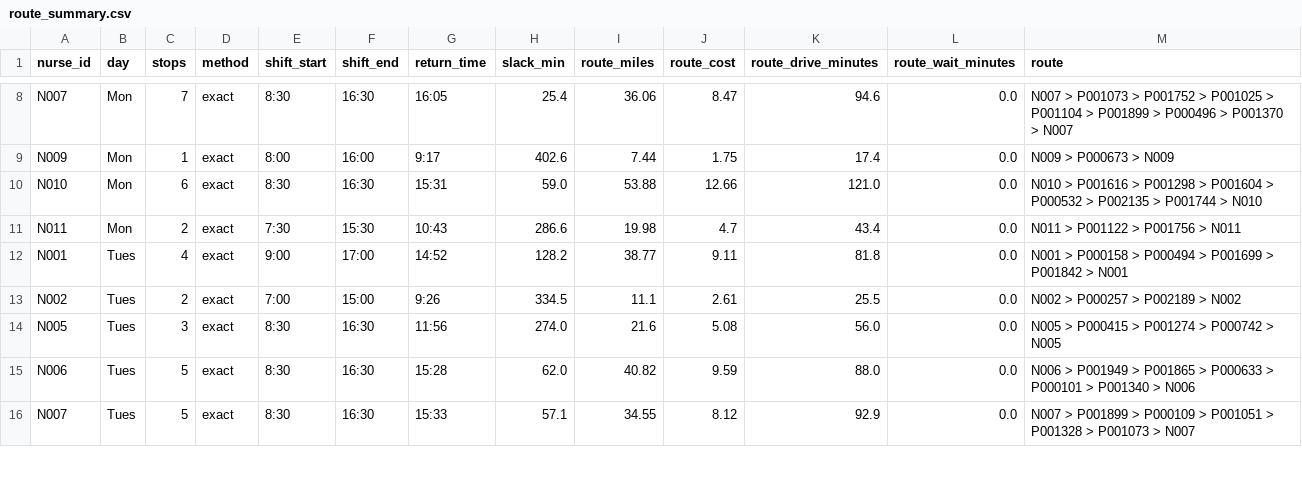
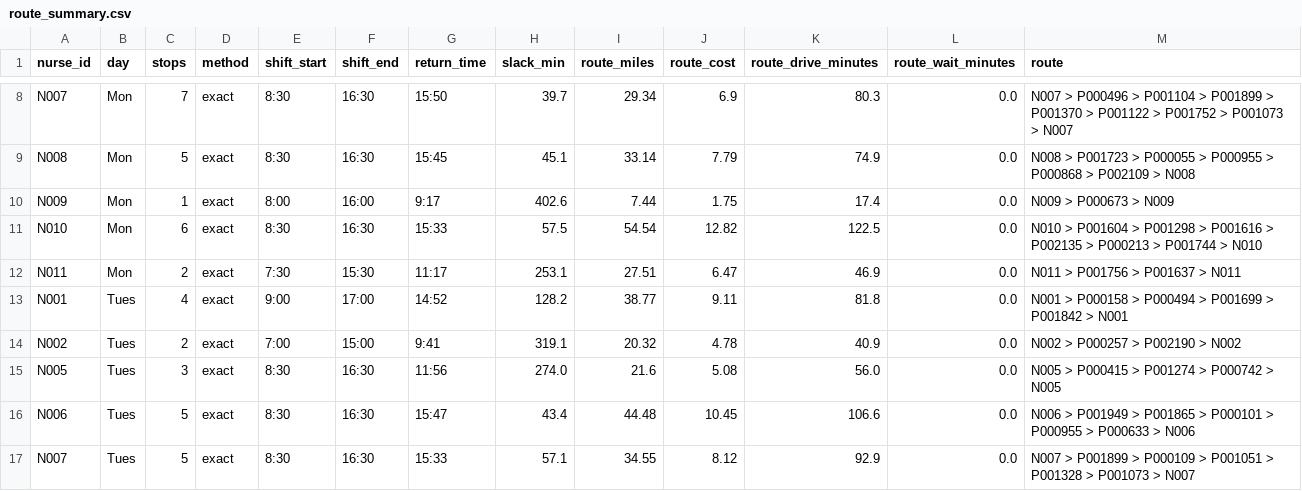
Before and after one commit to Jiatonglii22/D2A-HomeHealthRouting, a CSV file: Outputs/route_summary.csv, drawn as a sheet; only a part is shown, gaps mark what is left out; addresses are those after the commit; the diff covers the shown part only; the diff names each change by its address in the sheet, - before the commit and + after, or states it on an @@ line.

```diff
--- a/Outputs/route_summary.csv
+++ b/Outputs/route_summary.csv
-G8 (return_time): 16:05
+G8 (return_time): 15:50
-H8 (slack_min): 25.4
+H8 (slack_min): 39.7
-I8 (route_miles): 36.06
+I8 (route_miles): 29.34
-J8 (route_cost): 8.47
+J8 (route_cost): 6.9
-K8 (route_drive_minutes): 94.6
+K8 (route_drive_minutes): 80.3
-M8 (route): N007 > P001073 > P001752 > P001025 > P001104 > P001899 > P000496 > P001370 > N007
+M8 (route): N007 > P000496 > P001104 > P001899 > P001370 > P001122 > P001752 > P001073 > N007
+row 9: N008 | Mon | 5 | exact | 8:30 | 16:30 | 15:45 | 45.1 | 33.14 | 7.79 | 74.9 | 0.0 | N008 > P001723 > P000055 > P000955 > P000868 > P002109 > N008
-G11 (return_time): 15:31
+G11 (return_time): 15:33
-H11 (slack_min): 59.0
+H11 (slack_min): 57.5
-I11 (route_miles): 53.88
+I11 (route_miles): 54.54
-J11 (route_cost): 12.66
+J11 (route_cost): 12.82
-K11 (route_drive_minutes): 121.0
+K11 (route_drive_minutes): 122.5
-M11 (route): N010 > P001616 > P001298 > P001604 > P000532 > P002135 > P001744…
+M11 (route): N010 > P001604 > P001298 > P001616 > P002135 > P000213 > P001744…
-G12 (return_time): 10:43
+G12 (return_time): 11:17
-H12 (slack_min): 286.6
+H12 (slack_min): 253.1
-I12 (route_miles): 19.98
+I12 (route_miles): 27.51
-J12 (route_cost): 4.7
+J12 (route_cost): 6.47
-K12 (route_drive_minutes): 43.4
+K12 (route_drive_minutes): 46.9
-M12 (route): N011 > P001122 > P001756 > N011
+M12 (route): N011 > P001756 > P001637 > N011
-G14 (return_time): 9:26
+G14 (return_time): 9:41
-H14 (slack_min): 334.5
+H14 (slack_min): 319.1
-I14 (route_miles): 11.1
+I14 (route_miles): 20.32
-J14 (route_cost): 2.61
+J14 (route_cost): 4.78
-K14 (route_drive_minutes): 25.5
+K14 (route_drive_minutes): 40.9
-M14 (route): N002 > P000257 > P002189 > N002
+M14 (route): N002 > P000257 > P002190 > N002
-G16 (return_time): 15:28
+G16 (return_time): 15:47
-H16 (slack_min): 62.0
+H16 (slack_min): 43.4
-I16 (route_miles): 40.82
+I16 (route_miles): 44.48
-J16 (route_cost): 9.59
+J16 (route_cost): 10.45
-K16 (route_drive_minutes): 88.0
+K16 (route_drive_minutes): 106.6
-M16 (route): …P001865 > P000633 > P000101 > P001340 > N006
+M16 (route): …P001865 > P000101 > P000955 > P000633 > N006
```
Also changed, not shown: 1 added row and 137 edited cells elsewhere in this file, Outputs/patient_continuity.csv, Outputs/route_schedule.csv, 28 other files.
